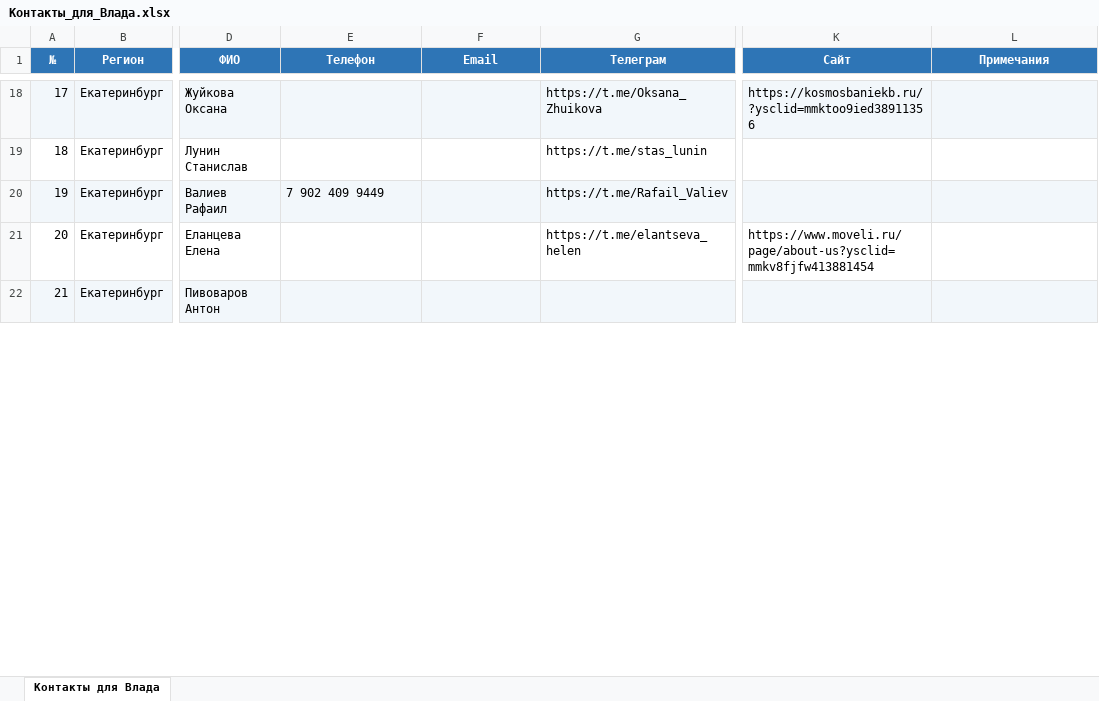
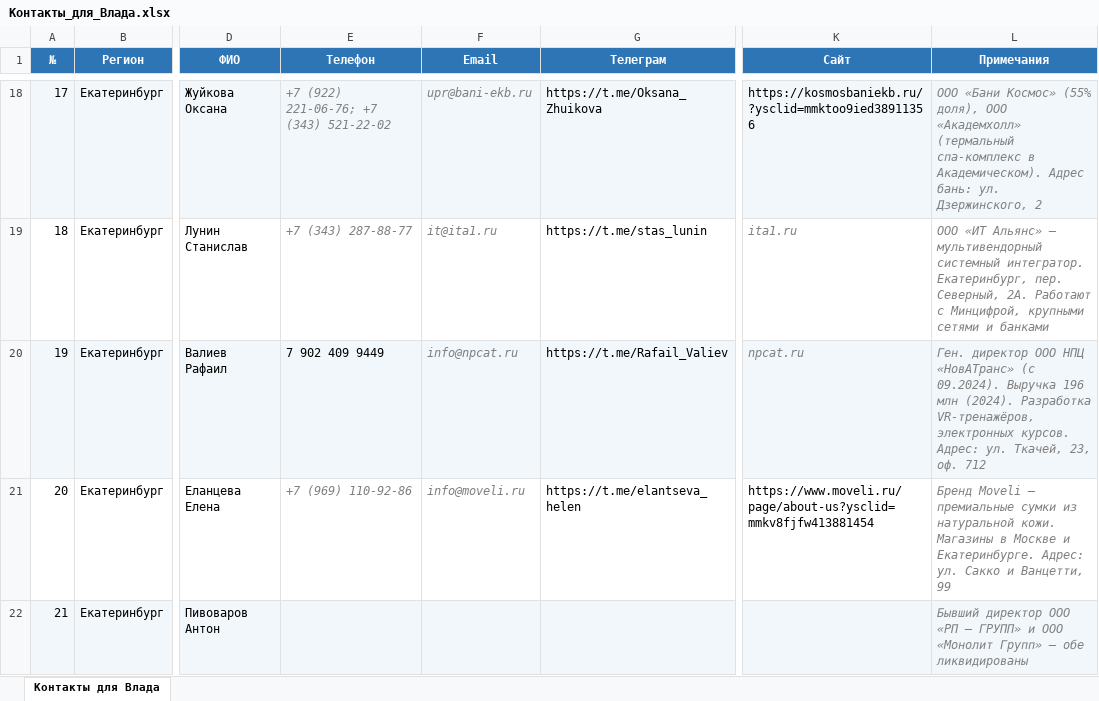
Before and after one commit to Vlad11ataka337/test, an Excel workbook: Контакты_для_Влада.xlsx, sheet Контакты для Влада, drawn as a sheet; only a part is shown, gaps mark what is left out; values as stored, in another font and other column widths than the file's, no borders; the diff covers the shown part only; the diff names each change by its address in the sheet, - before the commit and + after, or states it on an @@ line.

```diff
--- a/Контакты_для_Влада.xlsx (sheet Контакты для Влада)
+++ b/Контакты_для_Влада.xlsx (sheet Контакты для Влада)
-E18 (Телефон): (empty)
+E18 (Телефон): +7 (922) 221-06-76; +7 (343) 521-22-02
-F18 (Email): (empty)
+F18 (Email): upr@bani-ekb.ru
-L18 (Примечания): (empty)
+L18 (Примечания): ООО «Бани Космос» (55% доля), ООО «Академхолл» (термальный спа-комплекс в Академическом). Адрес бань: ул. Дзержинского, 2
-E19 (Телефон): (empty)
+E19 (Телефон): +7 (343) 287-88-77
-F19 (Email): (empty)
+F19 (Email): it@ita1.ru
-K19 (Сайт): (empty)
+K19 (Сайт): ita1.ru
-L19 (Примечания): (empty)
+L19 (Примечания): ООО «ИТ Альянс» — мультивендорный системный интегратор. Екатеринбург, пер. Северный, 2А. Работают с Минцифрой, крупными сетями и банками
-F20 (Email): (empty)
+F20 (Email): info@npcat.ru
-K20 (Сайт): (empty)
+K20 (Сайт): npcat.ru
-L20 (Примечания): (empty)
+L20 (Примечания): Ген. директор ООО НПЦ «НовАТранс» (с 09.2024). Выручка 196 млн (2024). Разработка VR-тренажёров, электронных курсов. Адрес: ул. Ткачей, 23, оф. 712
-E21 (Телефон): (empty)
+E21 (Телефон): +7 (969) 110-92-86
-F21 (Email): (empty)
+F21 (Email): info@moveli.ru
-L21 (Примечания): (empty)
+L21 (Примечания): Бренд Moveli — премиальные сумки из натуральной кожи. Магазины в Москве и Екатеринбурге. Адрес: ул. Сакко и Ванцетти, 99
-L22 (Примечания): (empty)
+L22 (Примечания): Бывший директор ООО «РП — ГРУПП» и ООО «Монолит Групп» — обе ликвидированы
```
Also changed, not shown: 114 edited cells and cell formats elsewhere in this sheet, Шаблоны_сообщений.xlsx, 1 other file.
